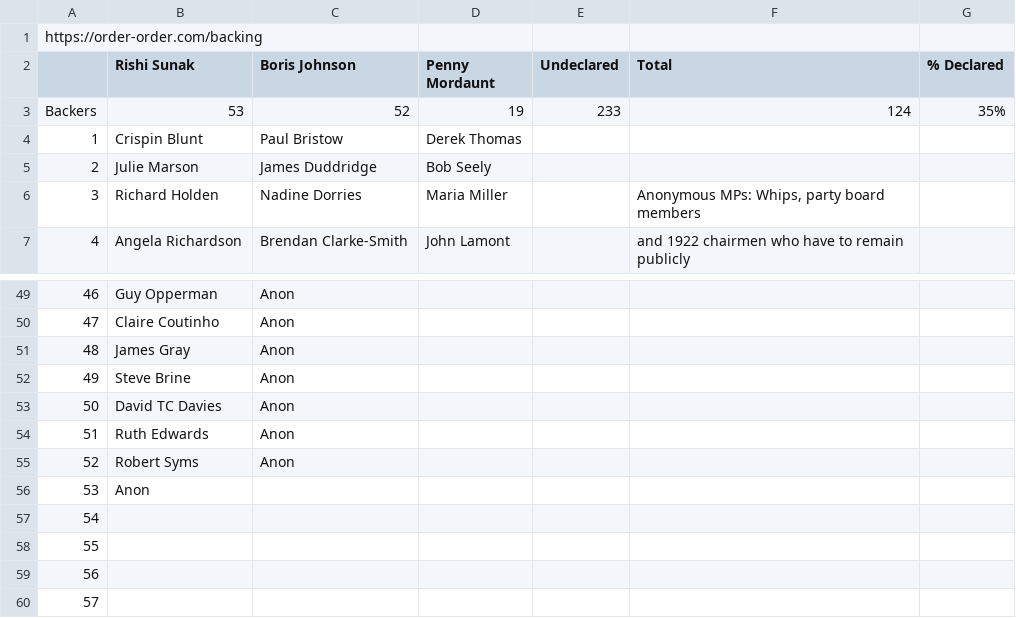
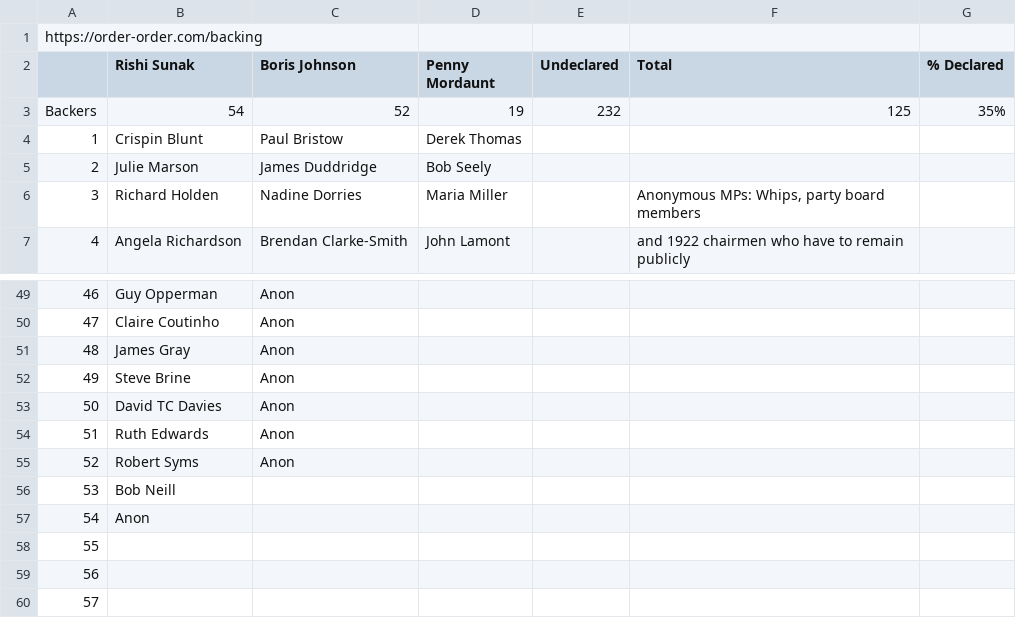
Before and after one commit to tomviner/scrape-tory-nominations, a CSV file: noms.csv, drawn as a sheet; only a part is shown, gaps mark what is left out.

```diff
--- a/noms.csv
+++ b/noms.csv
@@ -2,3 +2,3 @@ https://order-order.com/backing,,,,,,
 ,Rishi Sunak,Boris Johnson,Penny Mordaunt,Undeclared,Total,% Declared
-Backers,53,52,19,233,124,35%
+Backers,54,52,19,232,125,35%
 1,Crispin Blunt,Paul Bristow,Derek Thomas,,,
@@ -55,4 +55,4 @@ Backers,53,52,19,233,124,35%
 52,Robert Syms,Anon,,,,
-53,Anon,,,,,
-54,,,,,,
+53,Bob Neill,,,,,
+54,Anon,,,,,
 55,,,,,,
```
